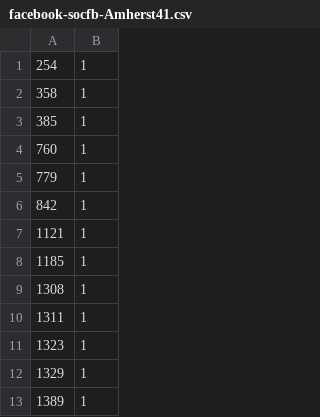
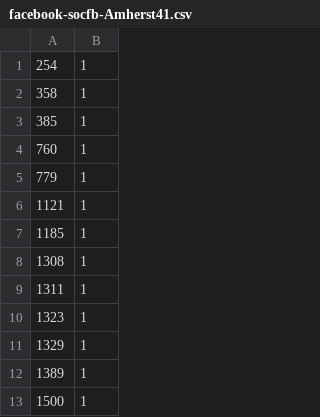
Before and after one commit to aaBadri/graph-centrality, a CSV file: data/facebook-socfb-Amherst41.csv, drawn as a sheet; only a part is shown; the shorter side is filled out with more unchanged rows; the diff names each change by its address in the sheet, - before the commit and + after, or states it on an @@ line.

Commit message:
upload big dataset

```diff
--- a/data/facebook-socfb-Amherst41.csv
+++ b/data/facebook-socfb-Amherst41.csv
-row 6: 842 | 1
```
